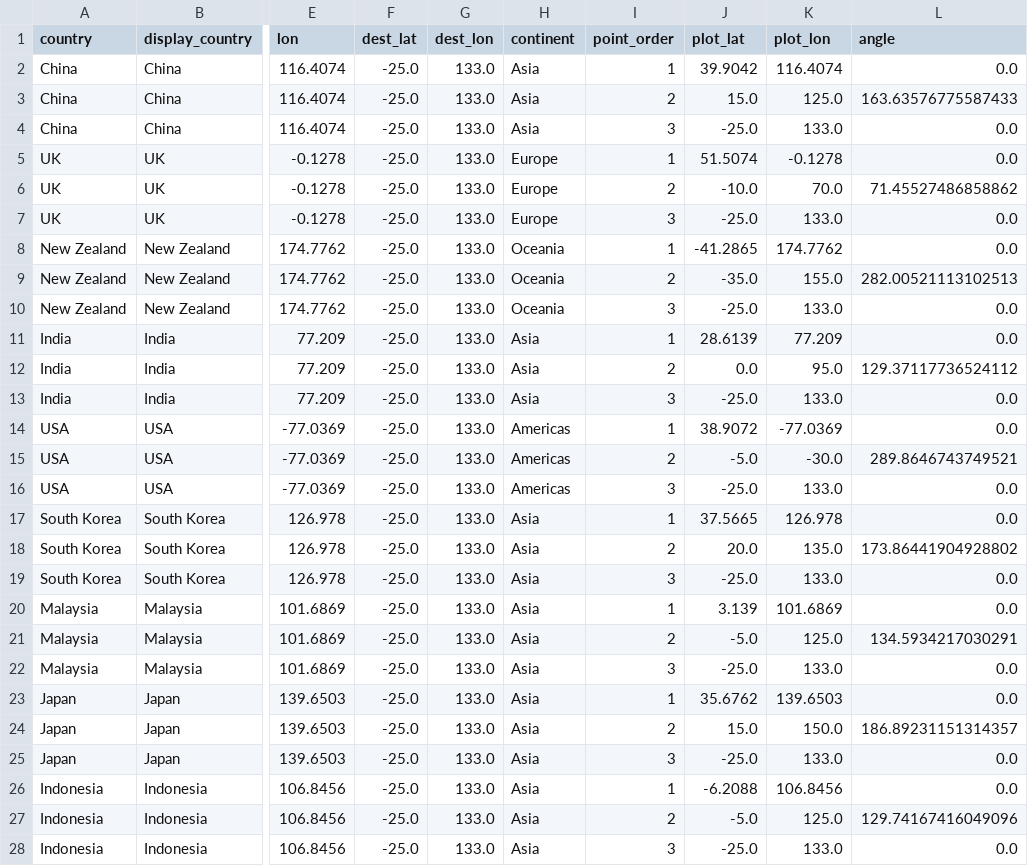
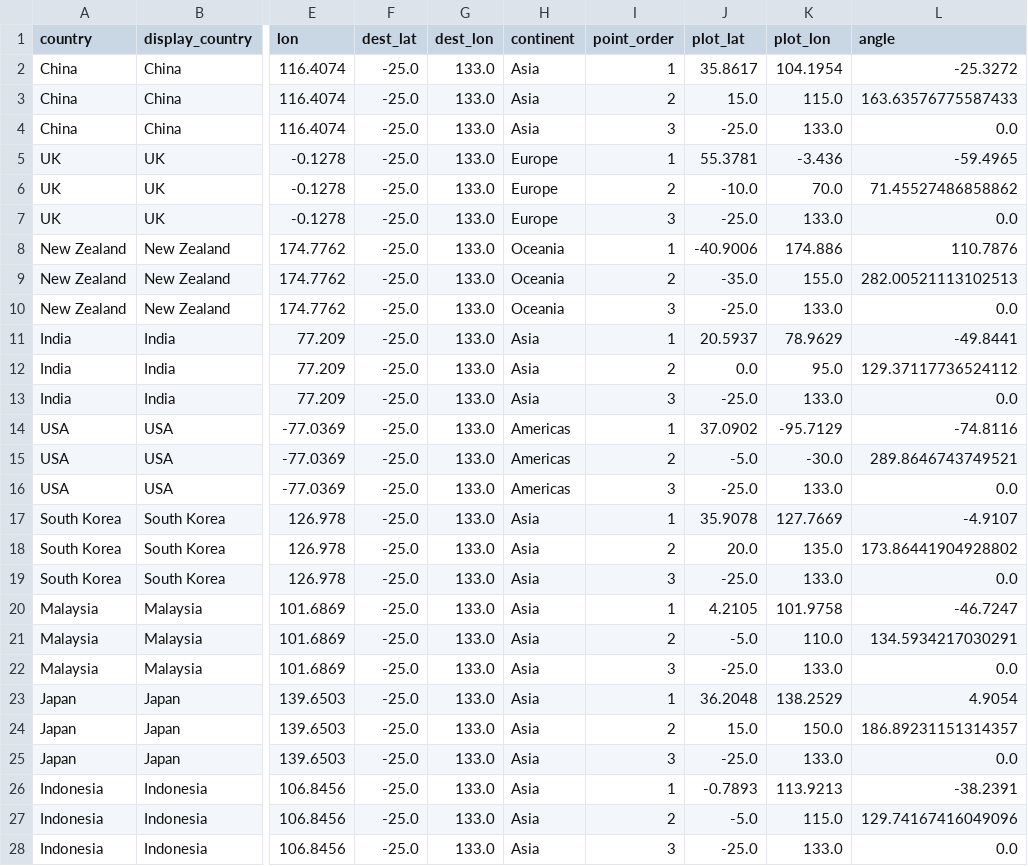
Before and after one commit to nayc-599/FIT2179-DV2, a CSV file: data/chart9_flow.csv, drawn as a sheet; only a part is shown, gaps mark what is left out; the diff covers the shown part only; the diff names each change by its address in the sheet, - before the commit and + after, or states it on an @@ line.

Commit message:
fix coords

```diff
--- a/data/chart9_flow.csv
+++ b/data/chart9_flow.csv
-J2 (plot_lat): 39.9042
+J2 (plot_lat): 35.8617
-K2 (plot_lon): 116.4074
+K2 (plot_lon): 104.1954
-L2 (angle): 0.0
+L2 (angle): -25.3272
-K3 (plot_lon): 125.0
+K3 (plot_lon): 115.0
-J5 (plot_lat): 51.5074
+J5 (plot_lat): 55.3781
-K5 (plot_lon): -0.1278
+K5 (plot_lon): -3.436
-L5 (angle): 0.0
+L5 (angle): -59.4965
-J8 (plot_lat): -41.2865
+J8 (plot_lat): -40.9006
-K8 (plot_lon): 174.7762
+K8 (plot_lon): 174.886
-L8 (angle): 0.0
+L8 (angle): 110.7876
-J11 (plot_lat): 28.6139
+J11 (plot_lat): 20.5937
-K11 (plot_lon): 77.209
+K11 (plot_lon): 78.9629
-L11 (angle): 0.0
+L11 (angle): -49.8441
-J14 (plot_lat): 38.9072
+J14 (plot_lat): 37.0902
-K14 (plot_lon): -77.0369
+K14 (plot_lon): -95.7129
-L14 (angle): 0.0
+L14 (angle): -74.8116
-J17 (plot_lat): 37.5665
+J17 (plot_lat): 35.9078
-K17 (plot_lon): 126.978
+K17 (plot_lon): 127.7669
-L17 (angle): 0.0
+L17 (angle): -4.9107
-J20 (plot_lat): 3.139
+J20 (plot_lat): 4.2105
-K20 (plot_lon): 101.6869
+K20 (plot_lon): 101.9758
-L20 (angle): 0.0
+L20 (angle): -46.7247
-K21 (plot_lon): 125.0
+K21 (plot_lon): 110.0
-J23 (plot_lat): 35.6762
+J23 (plot_lat): 36.2048
-K23 (plot_lon): 139.6503
+K23 (plot_lon): 138.2529
-L23 (angle): 0.0
+L23 (angle): 4.9054
-J26 (plot_lat): -6.2088
+J26 (plot_lat): -0.7893
-K26 (plot_lon): 106.8456
+K26 (plot_lon): 113.9213
-L26 (angle): 0.0
+L26 (angle): -38.2391
-K27 (plot_lon): 125.0
+K27 (plot_lon): 115.0
```
Also changed, not shown: 3 edited cells elsewhere in this file.
